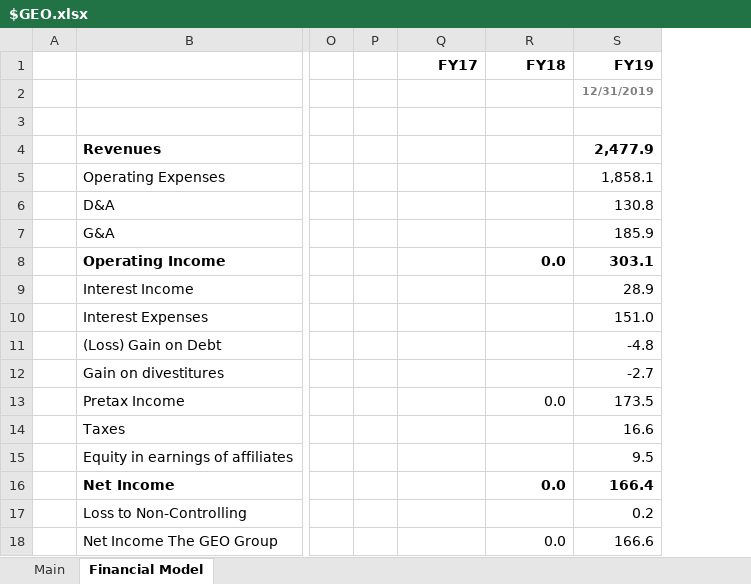
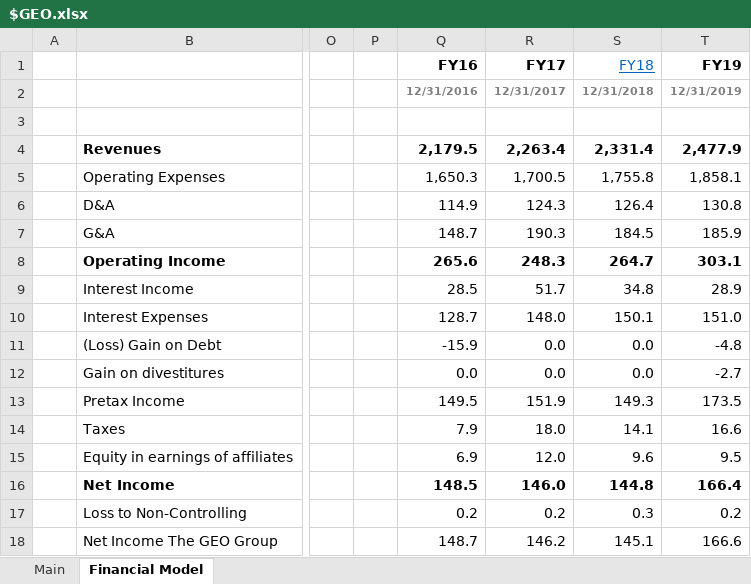
Before and after one commit to Charlie-Hill/Financial-Models, an Excel workbook: $GEO.xlsx, sheet Financial Model, drawn as a sheet; only a part is shown, gaps mark what is left out; values as stored, in another font and other column widths than the file's, no borders; charts and pictures not drawn; addresses are those after the commit; the diff covers the shown part only; the diff names each change by its address in the sheet, - before the commit and + after, or states it on an @@ line.

Commit message:
$GEO FY16,17,18 income statements

```diff
--- a/$GEO.xlsx (sheet Financial Model)
+++ b/$GEO.xlsx (sheet Financial Model)
+column Q (FY16), rows 2-18: 12/31/2016 |  | 2,179.5 | 1,650.3 | 114.9 | 148.7 | 265.6 | 28.5 | 128.7 | -15.9 | 0.0 | 149.5 | 7.9 | 6.9 | 148.5 | 0.2 | 148.7
@@ S1 bold: on → off, underline: off → on, text colour: black → #0563C1 @@
-R2 (FY17): (empty)
+R2 (FY17): 12/31/2017
-S2 (FY18): (empty)
+S2 (FY18): 12/31/2018
-R4 (FY17): (empty)
+R4 (FY17): 2,263.4
-S4 (FY18): (empty)
+S4 (FY18): 2,331.4
-R5 (FY17): (empty)
+R5 (FY17): 1,700.5
-S5 (FY18): (empty)
+S5 (FY18): 1,755.8
-R6 (FY17): (empty)
+R6 (FY17): 124.3
-S6 (FY18): (empty)
+S6 (FY18): 126.4
-R7 (FY17): (empty)
+R7 (FY17): 190.3
-S7 (FY18): (empty)
+S7 (FY18): 184.5
-R8 (FY17): (empty)
+R8 (FY17): 248.3
-S8 (FY18): 0.0
+S8 (FY18): 264.7
-R9 (FY17): (empty)
+R9 (FY17): 51.7
-S9 (FY18): (empty)
+S9 (FY18): 34.8
-R10 (FY17): (empty)
+R10 (FY17): 148.0
-S10 (FY18): (empty)
+S10 (FY18): 150.1
-R11:R12 (FY17): (empty)
+R11:R12 (FY17): 0.0
-S11:S12 (FY18): (empty)
+S11:S12 (FY18): 0.0
-R13 (FY17): (empty)
+R13 (FY17): 151.9
-S13 (FY18): 0.0
+S13 (FY18): 149.3
-R14 (FY17): (empty)
+R14 (FY17): 18.0
-S14 (FY18): (empty)
+S14 (FY18): 14.1
-R15 (FY17): (empty)
+R15 (FY17): 12.0
-S15 (FY18): (empty)
+S15 (FY18): 9.6
-R16 (FY17): (empty)
+R16 (FY17): 146.0
-S16 (FY18): 0.0
+S16 (FY18): 144.8
-R17 (FY17): (empty)
+R17 (FY17): 0.2
-S17 (FY18): (empty)
+S17 (FY18): 0.3
-R18 (FY17): (empty)
+R18 (FY17): 146.2
-S18 (FY18): 0.0
+S18 (FY18): 145.1
```
Also changed, not shown: 1 added row and 19 edited cells elsewhere in this sheet, sheet Main, formulas that keep their value, charts or pictures.
